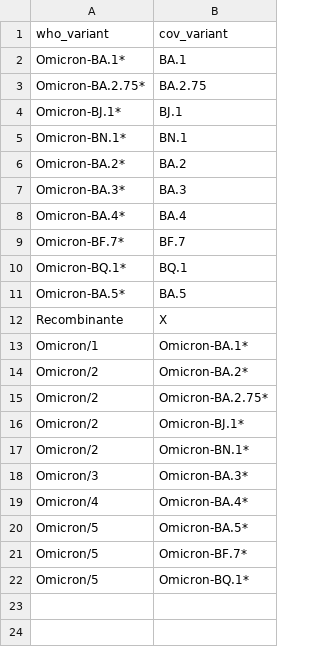
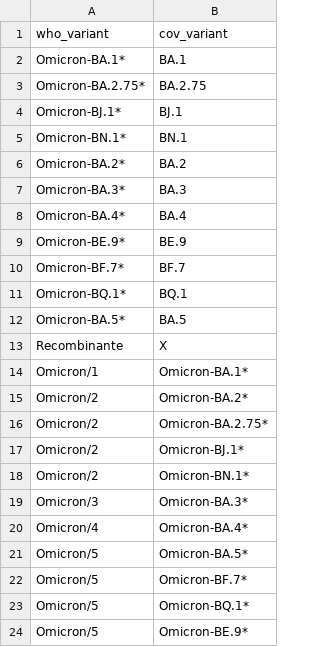
Before and after one commit to InstitutoTodosPelaSaude/variants, a TSV file: config/cov-lineages.tsv, drawn as a sheet; the diff names each change by its address in the sheet, - before the commit and + after, or states it on an @@ line.

```diff
--- a/config/cov-lineages.tsv
+++ b/config/cov-lineages.tsv
+row 9: Omicron-BE.9* | BE.9
+row 24: Omicron/5 | Omicron-BE.9*
```
Also changed, not shown: figures/barplot/brazil/raw_data/config_variants_weeks.tsv, figures/heatmap/brazil/config_incidence_states.tsv, 12 other files.
